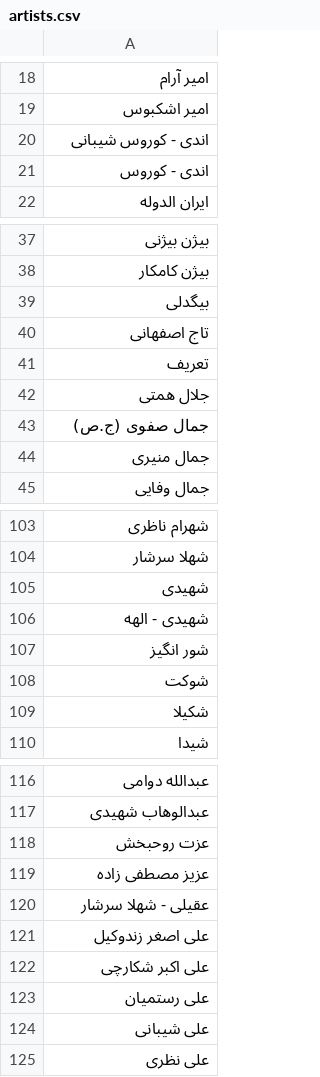
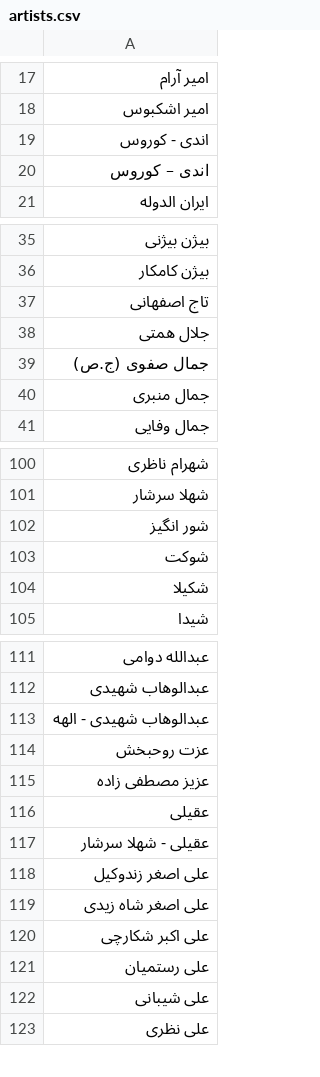
Before and after one commit to pylover/chakameh, a CSV file: docs/artists.csv, drawn as a sheet; only a part is shown, gaps mark what is left out; removed rows and columns are numbered as before the commit, all else as after; the diff covers the shown part only; the diff names each change by its address in the sheet, - before the commit and + after, or states it on an @@ line.

```diff
--- a/docs/artists.csv
+++ b/docs/artists.csv
-row 20: اندی - كوروس شیبانی
+row 20: اندی – كوروس
-row 39: بیگدلی
-row 41: تعریف
-A40: جمال منیری
+A40: جمال منبری
-row 105: شهیدی
-row 106: شهیدی - الهه
+row 113: عبدالوهاب شهیدی - الهه
+row 116: عقیلی
+row 119: علی اصغر شاه زیدی
```
Also changed, not shown: 6 added rows, 4 removed rows and 1 edited cell elsewhere in this file, docs/table.tsv, 24 other files.
